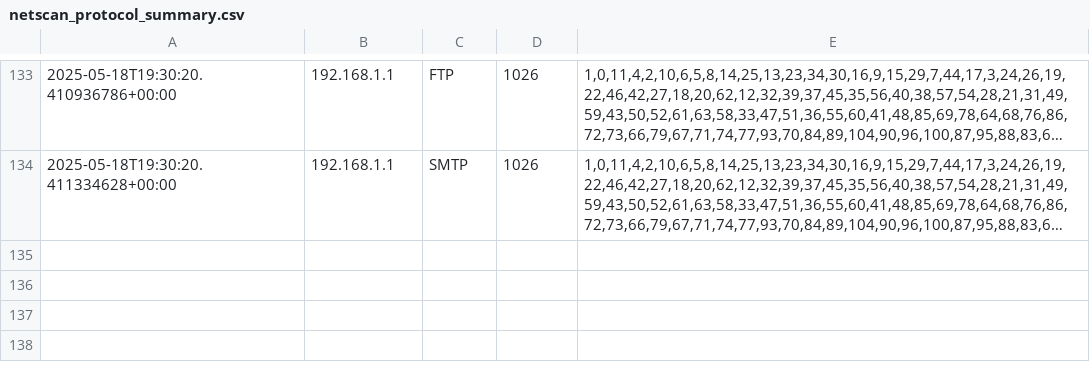
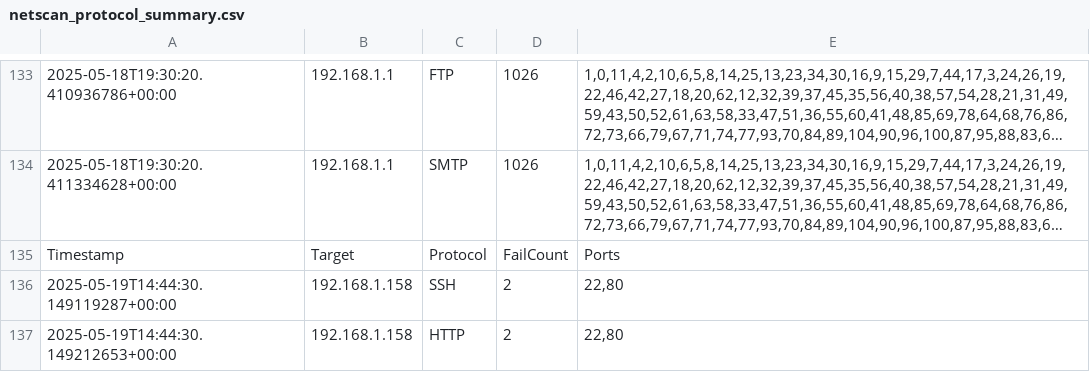
Before and after one commit to xuoxod/netscan, a CSV file: rust_backend/netscan_protocol_summary.csv, drawn as a sheet; only a part is shown, gaps mark what is left out; long unchanged cells end in …; the diff names each change by its address in the sheet, - before the commit and + after, or states it on an @@ line.

Commit message:
Fixed loose ends

```diff
--- a/rust_backend/netscan_protocol_summary.csv
+++ b/rust_backend/netscan_protocol_summary.csv
+row 135: Timestamp | Target | Protocol | FailCount | Ports
+row 136: 2025-05-19T14:44:30.149119287+00:00 | 192.168.1.158 | SSH | 2 | 22,80
+row 137: 2025-05-19T14:44:30.149212653+00:00 | 192.168.1.158 | HTTP | 2 | 22,80
```
